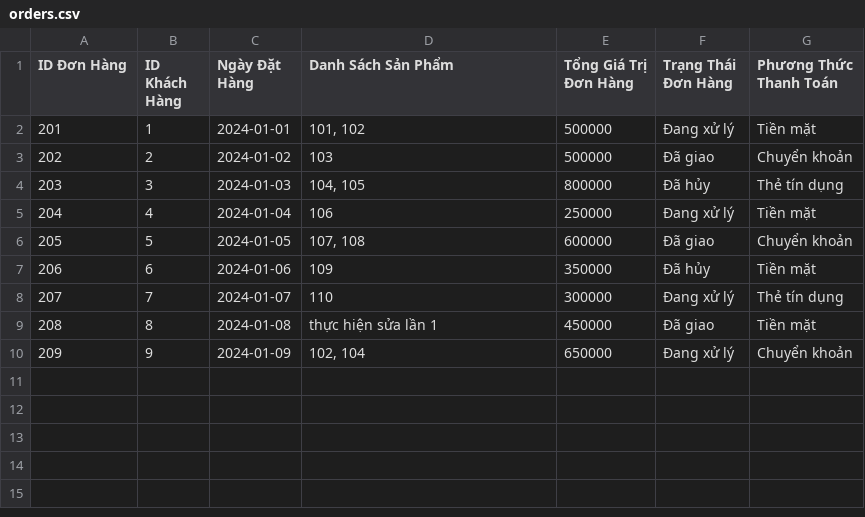
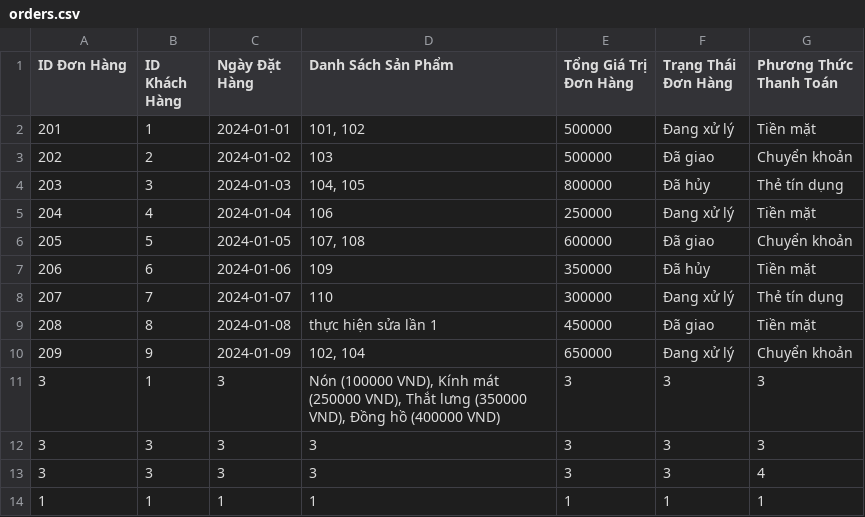
Before and after one commit to PhineNguyen/mananger, a CSV file: orders.csv, drawn as a sheet; the diff names each change by its address in the sheet, - before the commit and + after, or states it on an @@ line.

```diff
--- a/orders.csv
+++ b/orders.csv
+row 11: 3 | 1 | 3 | Nón (100000 VND), Kính mát (250000 VND), Thắt lưng (350000 VND), Đồng hồ (400000 VND) | 3 | 3 | 3
+row 12: 3 | 3 | 3 | 3 | 3 | 3 | 3
+row 13: 3 | 3 | 3 | 3 | 3 | 3 | 4
+row 14: 1 | 1 | 1 | 1 | 1 | 1 | 1
```
Also changed, not shown: customers.csv, products.csv, 3 other files.
